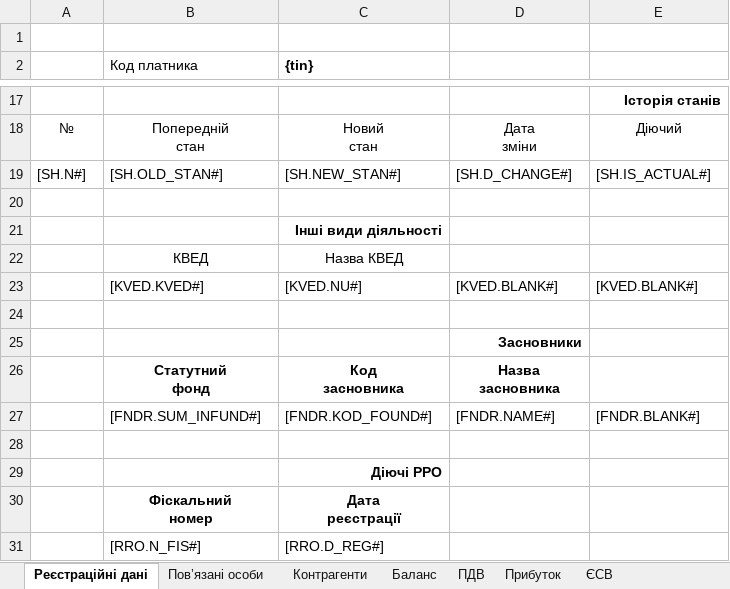
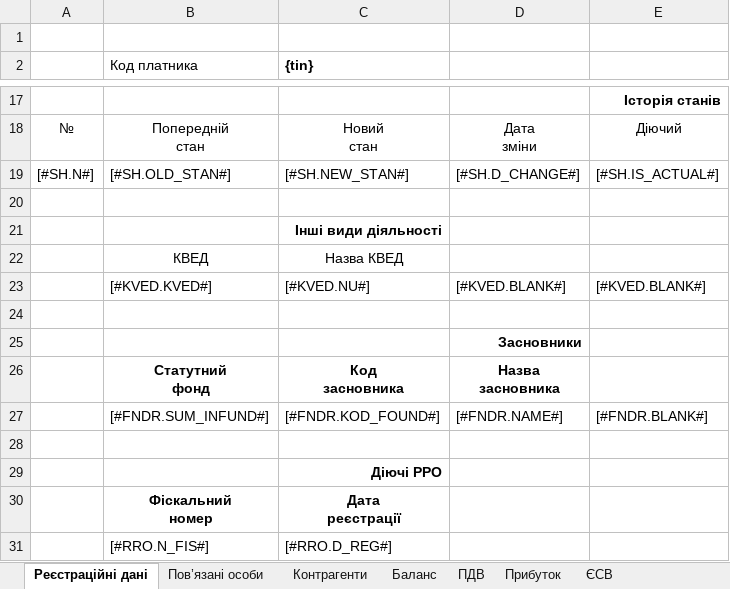
Before and after one commit to tolik8/passport, an Excel workbook: xls/passport/template.xlsx, sheet Реєстраційні дані, drawn as a sheet; only a part is shown, gaps mark what is left out; values as stored, in another font and other column widths than the file's, no borders; the diff names each change by its address in the sheet, - before the commit and + after, or states it on an @@ line.

```diff
--- a/xls/passport/template.xlsx (sheet Реєстраційні дані)
+++ b/xls/passport/template.xlsx (sheet Реєстраційні дані)
-A19: [SH.N#]
+A19: [#SH.N#]
-B19 (Код платника): [SH.OLD_STAN#]
+B19 (Код платника): [#SH.OLD_STAN#]
-C19 ({tin}): [SH.NEW_STAN#]
+C19 ({tin}): [#SH.NEW_STAN#]
-D19: [SH.D_CHANGE#]
+D19: [#SH.D_CHANGE#]
-E19: [SH.IS_ACTUAL#]
+E19: [#SH.IS_ACTUAL#]
-B23 (Код платника): [KVED.KVED#]
+B23 (Код платника): [#KVED.KVED#]
-C23 ({tin}): [KVED.NU#]
+C23 ({tin}): [#KVED.NU#]
-D23: [KVED.BLANK#]
+D23: [#KVED.BLANK#]
-E23: [KVED.BLANK#]
+E23: [#KVED.BLANK#]
-B27 (Код платника): [FNDR.SUM_INFUND#]
+B27 (Код платника): [#FNDR.SUM_INFUND#]
-C27 ({tin}): [FNDR.KOD_FOUND#]
+C27 ({tin}): [#FNDR.KOD_FOUND#]
-D27: [FNDR.NAME#]
+D27: [#FNDR.NAME#]
-E27: [FNDR.BLANK#]
+E27: [#FNDR.BLANK#]
-B31 (Код платника): [RRO.N_FIS#]
+B31 (Код платника): [#RRO.N_FIS#]
-C31 ({tin}): [RRO.D_REG#]
+C31 ({tin}): [#RRO.D_REG#]
```
Also changed, not shown: sheet Пов’язані особи, sheet ПДВ, sheet Баланс, sheet Контрагенти, sheet Прибуток, sheet ЄСВ, 1 more sheet, other sheet tabs, 7 other files.
